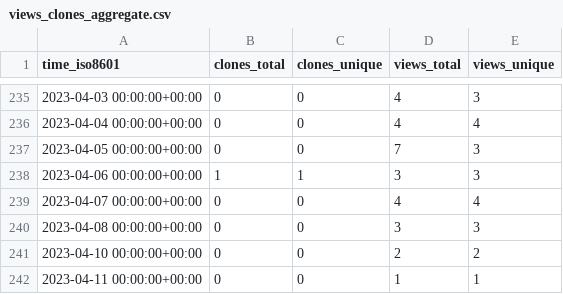
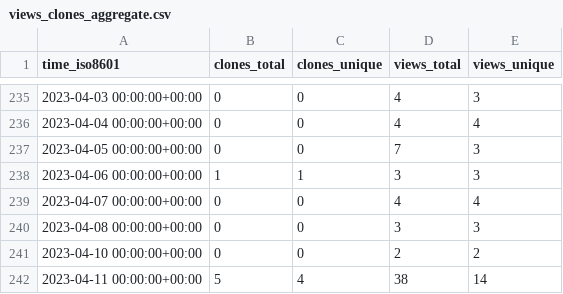
Before and after one commit to craciunoiuc/acs-homework-index, a CSV file: craciunoiuc/acs-homework-index/ghrs-data/views_clones_aggregate.csv, drawn as a sheet; only a part is shown, gaps mark what is left out.

```diff
--- a/craciunoiuc/acs-homework-index/ghrs-data/views_clones_aggregate.csv
+++ b/craciunoiuc/acs-homework-index/ghrs-data/views_clones_aggregate.csv
@@ -241,2 +241,2 @@ time_iso8601,clones_total,clones_unique,views_total,views_unique
 2023-04-10 00:00:00+00:00,0,0,2,2
-2023-04-11 00:00:00+00:00,0,0,1,1
+2023-04-11 00:00:00+00:00,5,4,38,14
```
Also changed, not shown: 1 other file.
